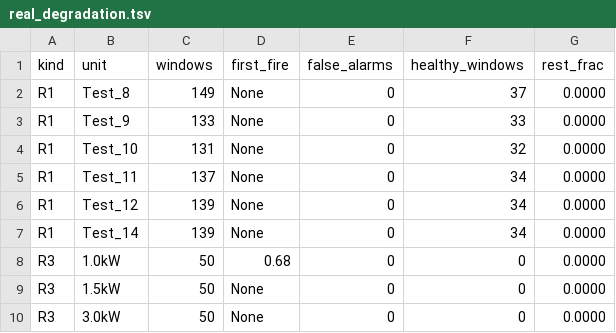
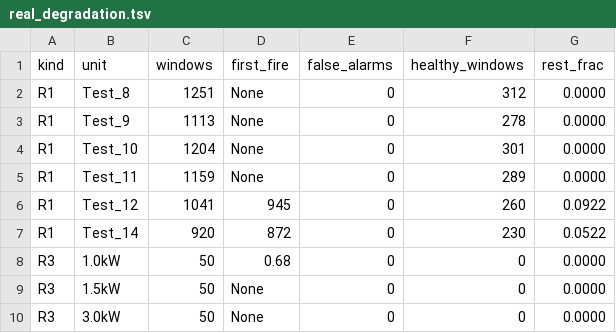
Before and after one commit to kino-6/steering-health-intelligence, a TSV file: data/real_degradation.tsv, drawn as a sheet.

```diff
--- a/data/real_degradation.tsv
+++ b/data/real_degradation.tsv
@@ -1,8 +1,8 @@
 kind	unit	windows	first_fire	false_alarms	healthy_windows	rest_frac
-R1	Test_8	149	None	0	37	0.0000
-R1	Test_9	133	None	0	33	0.0000
-R1	Test_10	131	None	0	32	0.0000
-R1	Test_11	137	None	0	34	0.0000
-R1	Test_12	139	None	0	34	0.0000
-R1	Test_14	139	None	0	34	0.0000
+R1	Test_8	1251	None	0	312	0.0000
+R1	Test_9	1113	None	0	278	0.0000
+R1	Test_10	1204	None	0	301	0.0000
+R1	Test_11	1159	None	0	289	0.0000
+R1	Test_12	1041	945	0	260	0.0922
+R1	Test_14	920	872	0	230	0.0522
 R3	1.0kW	50	0.68	0	0	0.0000
```
Also changed, not shown: data/power_stage_observables.tsv, data/slow_channel.tsv, 10 other files.
